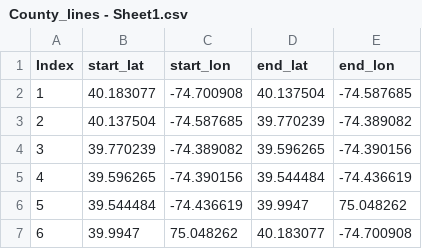
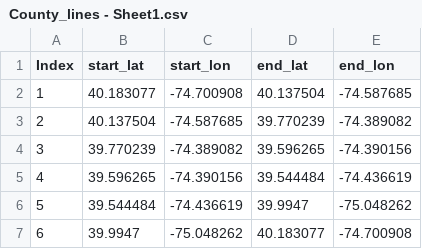
Before and after one commit to sai-cs-stud/NJLegisAnalysis, a CSV file: NJ_prject/Pandas/County_lines - Sheet1.csv, drawn as a sheet.

Commit message:
Update County_lines - Sheet1.csv

```diff
--- a/NJ_prject/Pandas/County_lines - Sheet1.csv
+++ b/NJ_prject/Pandas/County_lines - Sheet1.csv
@@ -5,3 +5,3 @@ Index,start_lat,start_lon,end_lat,end_lon
 4,39.596265,-74.390156,39.544484,-74.436619
-5,39.544484,-74.436619,39.9947,75.048262
-6,39.9947,75.048262,40.183077,-74.700908
+5,39.544484,-74.436619,39.9947,-75.048262
+6,39.9947,-75.048262,40.183077,-74.700908
```
